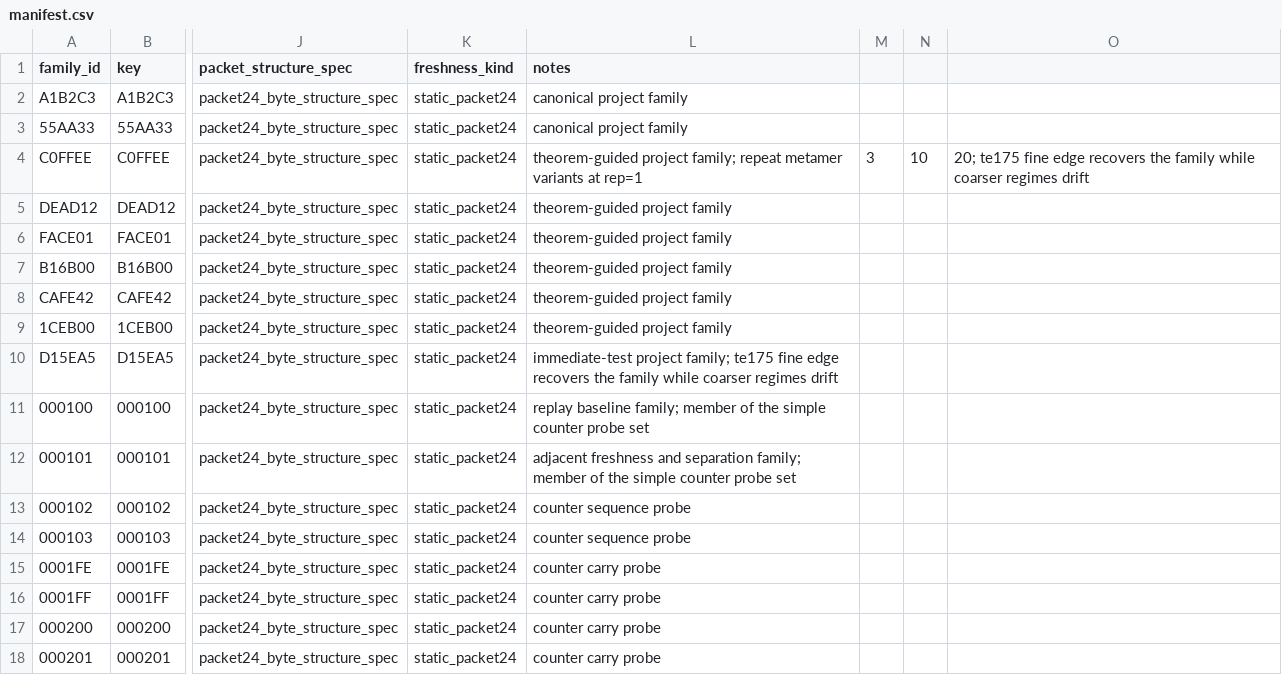
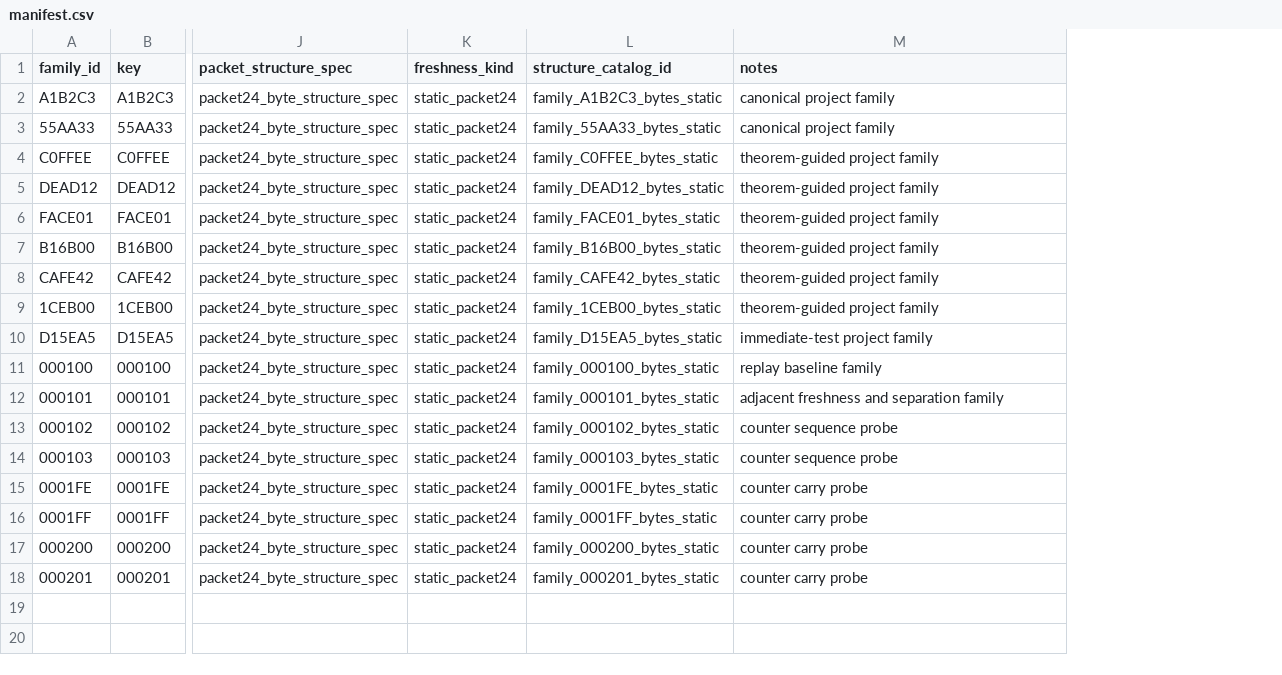
Before and after one commit to CharlesCNorton/subghz-verified, a CSV file: families/manifest.csv, drawn as a sheet; only a part is shown, gaps mark what is left out; removed rows and columns are numbered as before the commit, all else as after; the diff names each change by its address in the sheet, - before the commit and + after, or states it on an @@ line.

```diff
--- a/families/manifest.csv
+++ b/families/manifest.csv
+column L (structure_catalog_id), rows 2-18: family_A1B2C3_bytes_static | family_55AA33_bytes_static | family_C0FFEE_bytes_static | family_DEAD12_bytes_static | family_FACE01_bytes_static | family_B16B00_bytes_static | family_CAFE42_bytes_static | family_1CEB00_bytes_static | family_D15EA5_bytes_static | family_000100_bytes_static | family_000101_bytes_static | family_000102_bytes_static | family_000103_bytes_static | family_0001FE_bytes_static | family_0001FF_bytes_static | family_000200_bytes_static | family_000201_bytes_static
-column M, row 4: 3
-column N, row 4: 10
-column O, row 4: 20; te175 fine edge recovers the family while coarser regimes drift
-M4 (notes): theorem-guided project family; repeat metamer variants at rep=1
+M4 (notes): theorem-guided project family
-M10 (notes): immediate-test project family; te175 fine edge recovers the family while coarser regimes drift
+M10 (notes): immediate-test project family
-M11 (notes): replay baseline family; member of the simple counter probe set
+M11 (notes): replay baseline family
-M12 (notes): …and separation family; member of the simple counter probe set
+M12 (notes): …and separation family
```
Also changed, not shown: replay/manifest.csv, schemas/manifest.csv, 6 other files.
